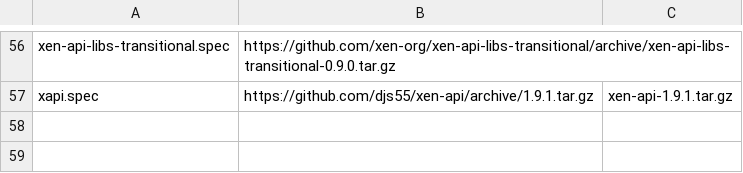
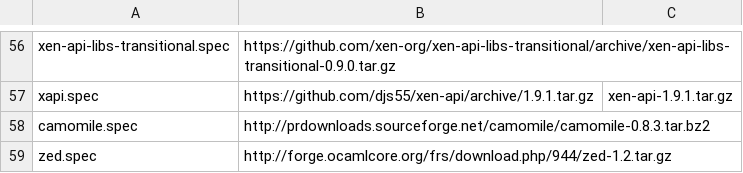
Before and after one commit to xenserver/buildroot, a CSV file: sources.csv, drawn as a sheet; only a part is shown, gaps mark what is left out; the diff names each change by its address in the sheet, - before the commit and + after, or states it on an @@ line.

```diff
--- a/sources.csv
+++ b/sources.csv
+row 58: camomile.spec | http://prdownloads.sourceforge.net/camomile/camomile-0.8.3.tar.bz2
+row 59: zed.spec | http://forge.ocamlcore.org/frs/download.php/944/zed-1.2.tar.gz
```
Also changed, not shown: 2 other files.
